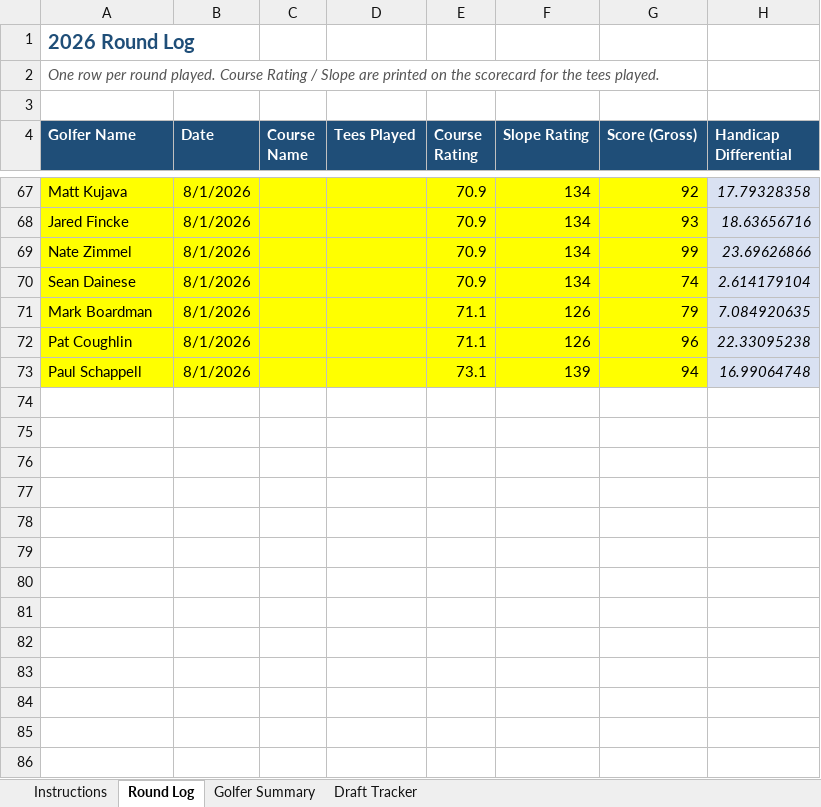
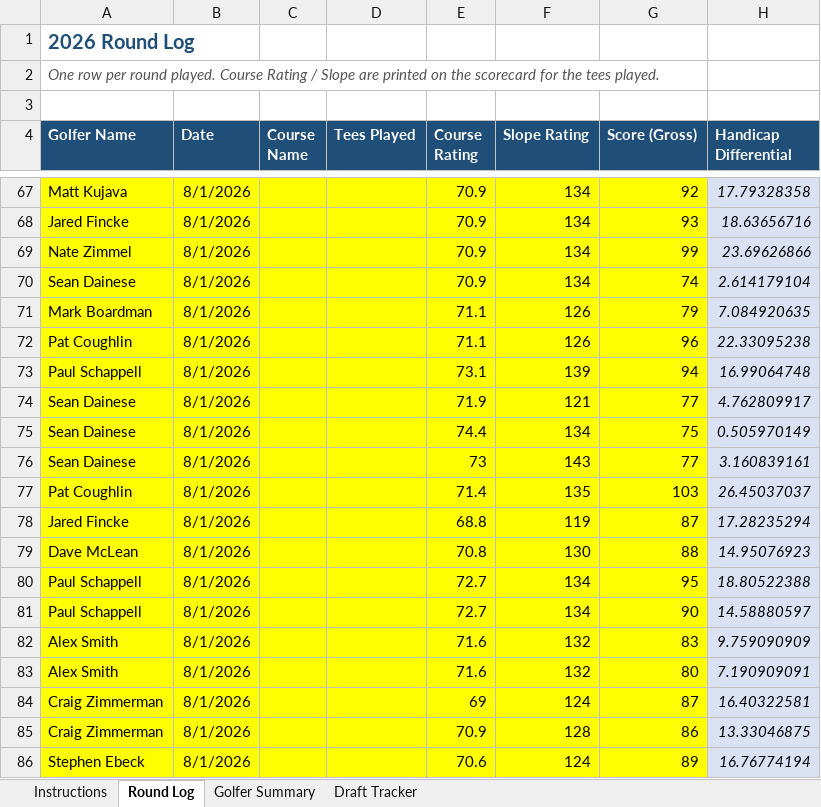
Before and after one commit to swe5019/ghin, an Excel workbook: data/BCIV_Draft.xlsx, sheet Round Log, drawn as a sheet; only a part is shown, gaps mark what is left out; values as stored, in another font and other column widths than the file's, no borders; the diff names each change by its address in the sheet, - before the commit and + after, or states it on an @@ line.

```diff
--- a/data/BCIV_Draft.xlsx (sheet Round Log)
+++ b/data/BCIV_Draft.xlsx (sheet Round Log)
+row 74: Sean Dainese | 8/1/2026 |  |  | 71.9 | 121 | 77 | 4.762809917
+row 75: Sean Dainese | 8/1/2026 |  |  | 74.4 | 134 | 75 | 0.505970149
+row 76: Sean Dainese | 8/1/2026 |  |  | 73 | 143 | 77 | 3.160839161
+row 77: Pat Coughlin | 8/1/2026 |  |  | 71.4 | 135 | 103 | 26.45037037
+row 78: Jared Fincke | 8/1/2026 |  |  | 68.8 | 119 | 87 | 17.28235294
+row 79: Dave McLean | 8/1/2026 |  |  | 70.8 | 130 | 88 | 14.95076923
+row 80: Paul Schappell | 8/1/2026 |  |  | 72.7 | 134 | 95 | 18.80522388
+row 81: Paul Schappell | 8/1/2026 |  |  | 72.7 | 134 | 90 | 14.58880597
+row 82: Alex Smith | 8/1/2026 |  |  | 71.6 | 132 | 83 | 9.759090909
+row 83: Alex Smith | 8/1/2026 |  |  | 71.6 | 132 | 80 | 7.190909091
+row 84: Craig Zimmerman | 8/1/2026 |  |  | 69 | 124 | 87 | 16.40322581
+row 85: Craig Zimmerman | 8/1/2026 |  |  | 70.9 | 128 | 86 | 13.33046875
+row 86: Stephen Ebeck | 8/1/2026 |  |  | 70.6 | 124 | 89 | 16.76774194
```
Also changed, not shown: sheet Golfer Summary, formulas that keep their value.
